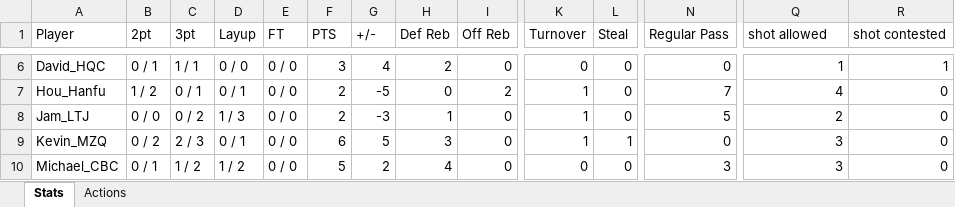
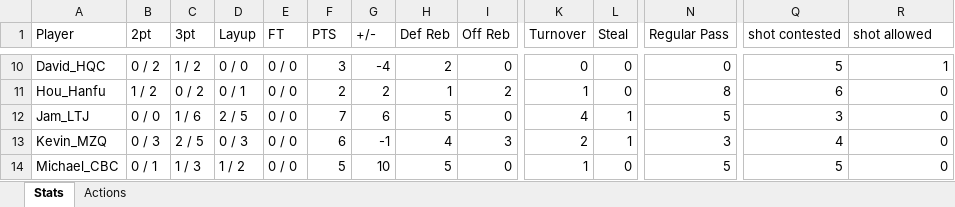
Before and after one commit to yifengtang1984/Wolves-Stats-App, an Excel workbook: Stats/StatsTest.xlsx, sheet Stats, drawn as a sheet; only a part is shown, gaps mark what is left out; values as stored, in another font and other column widths than the file's, no borders; addresses are those after the commit; the diff covers the shown part only; the diff names each change by its address in the sheet, - before the commit and + after, or states it on an @@ line.

```diff
--- a/Stats/StatsTest.xlsx (sheet Stats)
+++ b/Stats/StatsTest.xlsx (sheet Stats)
-Q1: shot allowed
+Q1: shot contested
-R1: shot contested
+R1: shot allowed
-B10 (2pt): 0 / 1
+B10 (2pt): 0 / 2
-C10 (3pt): 1 / 1
+C10 (3pt): 1 / 2
-G10 (+/-): 4
+G10 (+/-): -4
-Q10 (shot contested): 1
+Q10 (shot contested): 5
-C11 (3pt): 0 / 1
+C11 (3pt): 0 / 2
-G11 (+/-): -5
+G11 (+/-): 2
-H11 (Def Reb): 0
+H11 (Def Reb): 1
-N11 (Regular Pass): 7
+N11 (Regular Pass): 8
-Q11 (shot contested): 4
+Q11 (shot contested): 6
-C12 (3pt): 0 / 2
+C12 (3pt): 1 / 6
-D12 (Layup): 1 / 3
+D12 (Layup): 2 / 5
-F12 (PTS): 2
+F12 (PTS): 7
-G12 (+/-): -3
+G12 (+/-): 6
-H12 (Def Reb): 1
+H12 (Def Reb): 5
-K12 (Turnover): 1
+K12 (Turnover): 4
-L12 (Steal): 0
+L12 (Steal): 1
-Q12 (shot contested): 2
+Q12 (shot contested): 3
-B13 (2pt): 0 / 2
+B13 (2pt): 0 / 3
-C13 (3pt): 2 / 3
+C13 (3pt): 2 / 5
-D13 (Layup): 0 / 1
+D13 (Layup): 0 / 3
-G13 (+/-): 5
+G13 (+/-): -1
-H13 (Def Reb): 3
+H13 (Def Reb): 4
-I13 (Off Reb): 0
+I13 (Off Reb): 3
-K13 (Turnover): 1
+K13 (Turnover): 2
-N13 (Regular Pass): 0
+N13 (Regular Pass): 3
-Q13 (shot contested): 3
+Q13 (shot contested): 4
-C14 (3pt): 1 / 2
+C14 (3pt): 1 / 3
-G14 (+/-): 2
+G14 (+/-): 10
-H14 (Def Reb): 4
+H14 (Def Reb): 5
-K14 (Turnover): 0
+K14 (Turnover): 1
-N14 (Regular Pass): 3
+N14 (Regular Pass): 5
-Q14 (shot contested): 3
+Q14 (shot contested): 5
```
Also changed, not shown: 6 added rows and 55 edited cells elsewhere in this sheet, sheet Actions, 24 other files.
